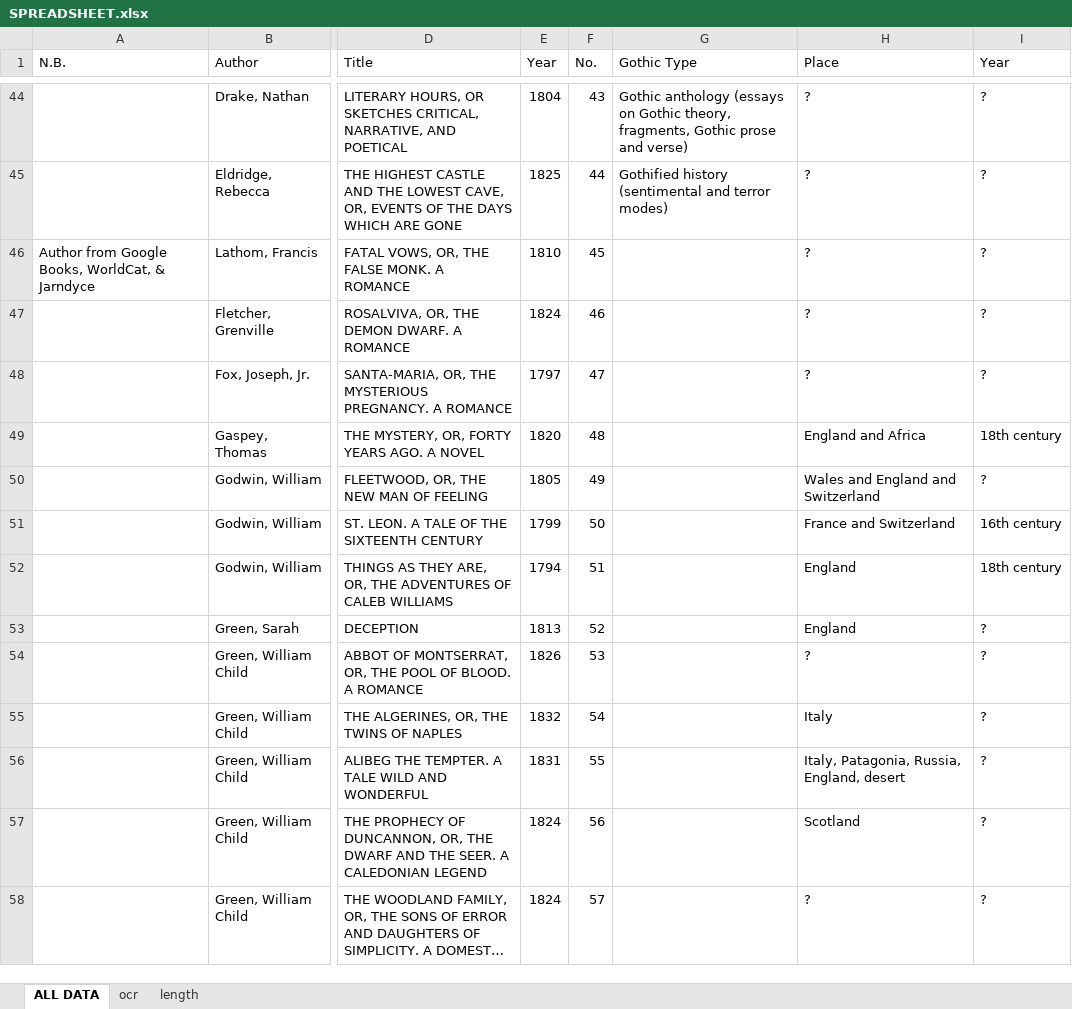
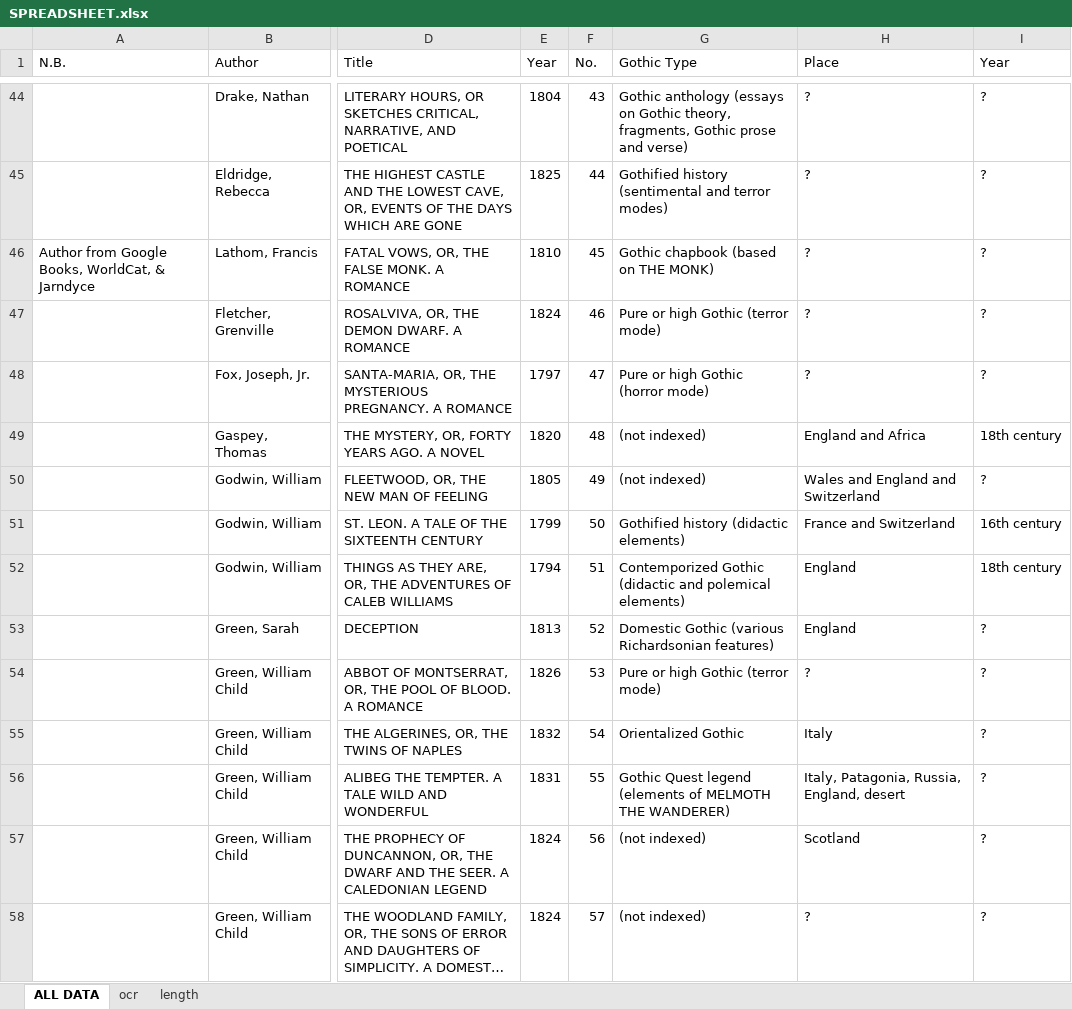
Before and after one commit to lawrenceevalyn/MASTERS-ESSAY, an Excel workbook: SPREADSHEET.xlsx, sheet ALL DATA, drawn as a sheet; only a part is shown, gaps mark what is left out; long unchanged cells end in …; values as stored, in another font and other column widths than the file's, no borders; the diff covers the shown part only; the diff names each change by its address in the sheet, - before the commit and + after, or states it on an @@ line.

Commit message:
gothic types to 70

```diff
--- a/SPREADSHEET.xlsx (sheet ALL DATA)
+++ b/SPREADSHEET.xlsx (sheet ALL DATA)
-G46 (Gothic Type): (empty)
+G46 (Gothic Type): Gothic chapbook (based on THE MONK)
-G47 (Gothic Type): (empty)
+G47 (Gothic Type): Pure or high Gothic (terror mode)
-G48 (Gothic Type): (empty)
+G48 (Gothic Type): Pure or high Gothic (horror mode)
-G49:G50 (Gothic Type): (empty)
+G49:G50 (Gothic Type): (not indexed)
-G51 (Gothic Type): (empty)
+G51 (Gothic Type): Gothified history (didactic elements)
-G52 (Gothic Type): (empty)
+G52 (Gothic Type): Contemporized Gothic (didactic and polemical elements)
-G53 (Gothic Type): (empty)
+G53 (Gothic Type): Domestic Gothic (various Richardsonian features)
-G54 (Gothic Type): (empty)
+G54 (Gothic Type): Pure or high Gothic (terror mode)
-G55 (Gothic Type): (empty)
+G55 (Gothic Type): Orientalized Gothic
-G56 (Gothic Type): (empty)
+G56 (Gothic Type): Gothic Quest legend (elements of MELMOTH THE WANDERER)
-G57:G58 (Gothic Type): (empty)
+G57:G58 (Gothic Type): (not indexed)
```
Also changed, not shown: 13 edited cells elsewhere in this sheet.
